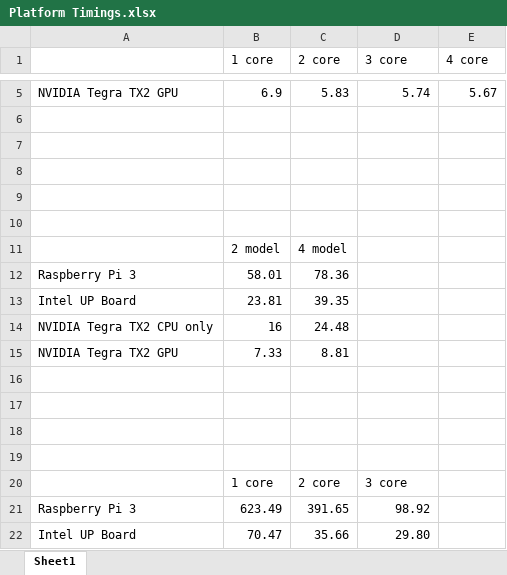
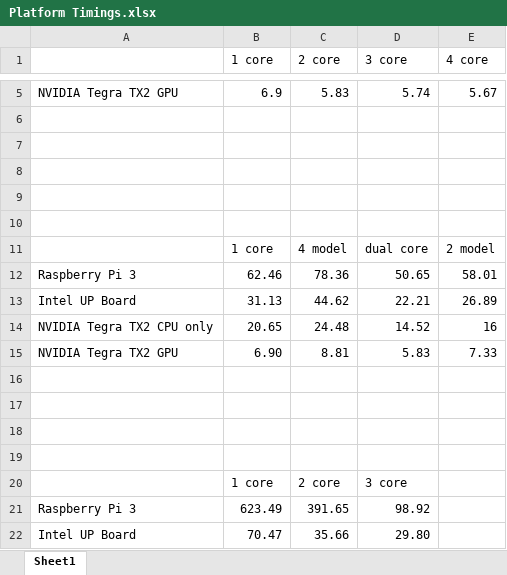
Before and after one commit to heechul/picar, an Excel workbook: logs/Platform Timings.xlsx, sheet Sheet1, drawn as a sheet; only a part is shown, gaps mark what is left out; values as stored, in another font and other column widths than the file's, no borders; charts and pictures not drawn; removed rows and columns are numbered as before the commit, all else as after; the diff names each change by its address in the sheet, - before the commit and + after, or states it on an @@ line.

Commit message:
Update values/figure for model comparison
Added values for 1Nx1C and 1Nx2C. Also update the values for the UP
Board since they were from older tests.

```diff
--- a/logs/Platform Timings.xlsx (sheet Sheet1)
+++ b/logs/Platform Timings.xlsx (sheet Sheet1)
-row 11:  | 2 model | 4 model
+row 11:  | 1 core | 4 model | dual core | 2 model
-B12 (1 core): 58.01
+B12 (1 core): 62.46
-D12 (3 core): (empty)
+D12 (3 core): 50.65
-E12 (4 core): (empty)
+E12 (4 core): 58.01
-row 13: Intel UP Board | 23.81 | 39.35
+row 13: Intel UP Board | 31.13 | 44.62 | 22.21 | 26.89
-B14 (1 core): 16
+B14 (1 core): 20.65
-D14 (3 core): (empty)
+D14 (3 core): 14.52
-E14 (4 core): (empty)
+E14 (4 core): 16
-B15 (1 core): 7.33
+B15 (1 core): 6.90
-D15 (3 core): (empty)
+D15 (3 core): 5.83
-E15 (4 core): (empty)
+E15 (4 core): 7.33
```
Also changed, not shown: charts or pictures, 2 other files.
